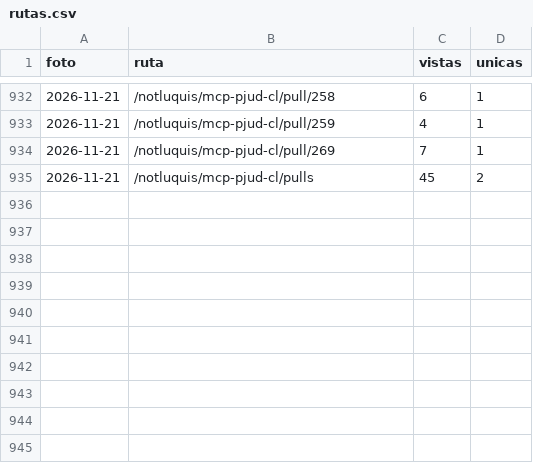
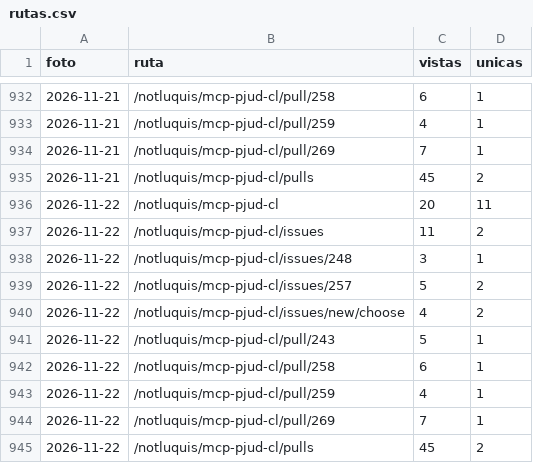
Before and after one commit to notluquis/mcp-pjud-cl, a CSV file: rutas.csv, drawn as a sheet; only a part is shown, gaps mark what is left out.

```diff
--- a/rutas.csv
+++ b/rutas.csv
@@ -935 +935,11 @@ foto,ruta,vistas,unicas
 2026-11-21,/notluquis/mcp-pjud-cl/pulls,45,2
+2026-11-22,/notluquis/mcp-pjud-cl,20,11
+2026-11-22,/notluquis/mcp-pjud-cl/issues,11,2
+2026-11-22,/notluquis/mcp-pjud-cl/issues/248,3,1
+2026-11-22,/notluquis/mcp-pjud-cl/issues/257,5,2
+2026-11-22,/notluquis/mcp-pjud-cl/issues/new/choose,4,2
+2026-11-22,/notluquis/mcp-pjud-cl/pull/243,5,1
+2026-11-22,/notluquis/mcp-pjud-cl/pull/258,6,1
+2026-11-22,/notluquis/mcp-pjud-cl/pull/259,4,1
+2026-11-22,/notluquis/mcp-pjud-cl/pull/269,7,1
+2026-11-22,/notluquis/mcp-pjud-cl/pulls,45,2
```
Also changed, not shown: descargas.csv, popularidad.csv, 3 other files.
